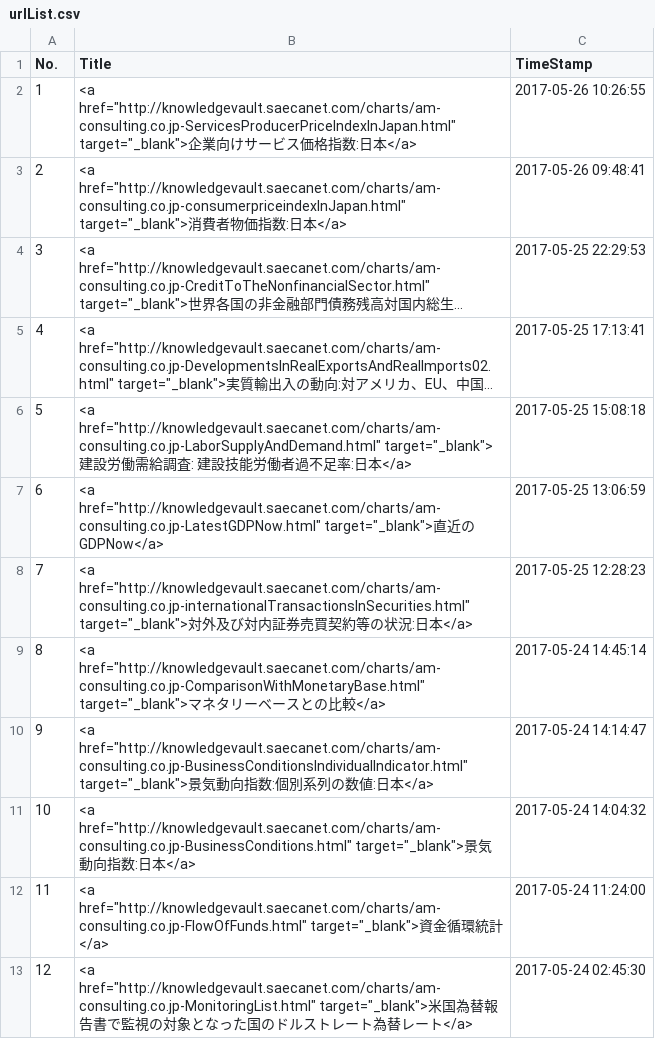
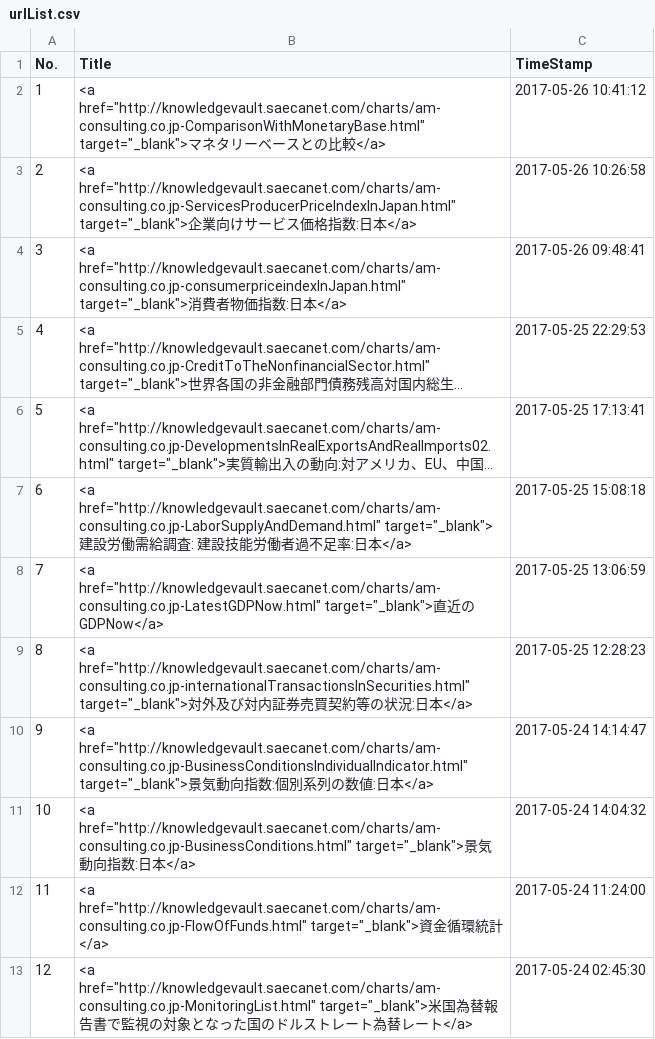
Before and after one commit to am-consulting/am-consulting.github.io, a CSV file: csv/urlList.csv, drawn as a sheet; only a part is shown; long unchanged cells end in …; removed rows and columns are numbered as before the commit, all else as after; the diff names each change by its address in the sheet, - before the commit and + after, or states it on an @@ line.

```diff
--- a/csv/urlList.csv
+++ b/csv/urlList.csv
+row 2: 1 | <a href="http://knowledgevault.saecanet.com/charts/am-consulting.co.jp-ComparisonWithMonetaryBase.html" target="_blank">マネタリーベースとの比較</a> | 2017-05-26 10:41:12
@@ column A (No.) renumbered between rows 3 and 9 @@
-C3 (TimeStamp): 2017-05-26 10:26:55
+C3 (TimeStamp): 2017-05-26 10:26:58
-row 9: 8 | <a href="http://knowledgevault.saecanet.com/charts/am-consulting.co.jp-ComparisonWithMonetaryBase.html" target="_blank">マネタリーベースとの比較</a> | 2017-05-24 14:45:14
```
Also changed, not shown: 4 other files.
